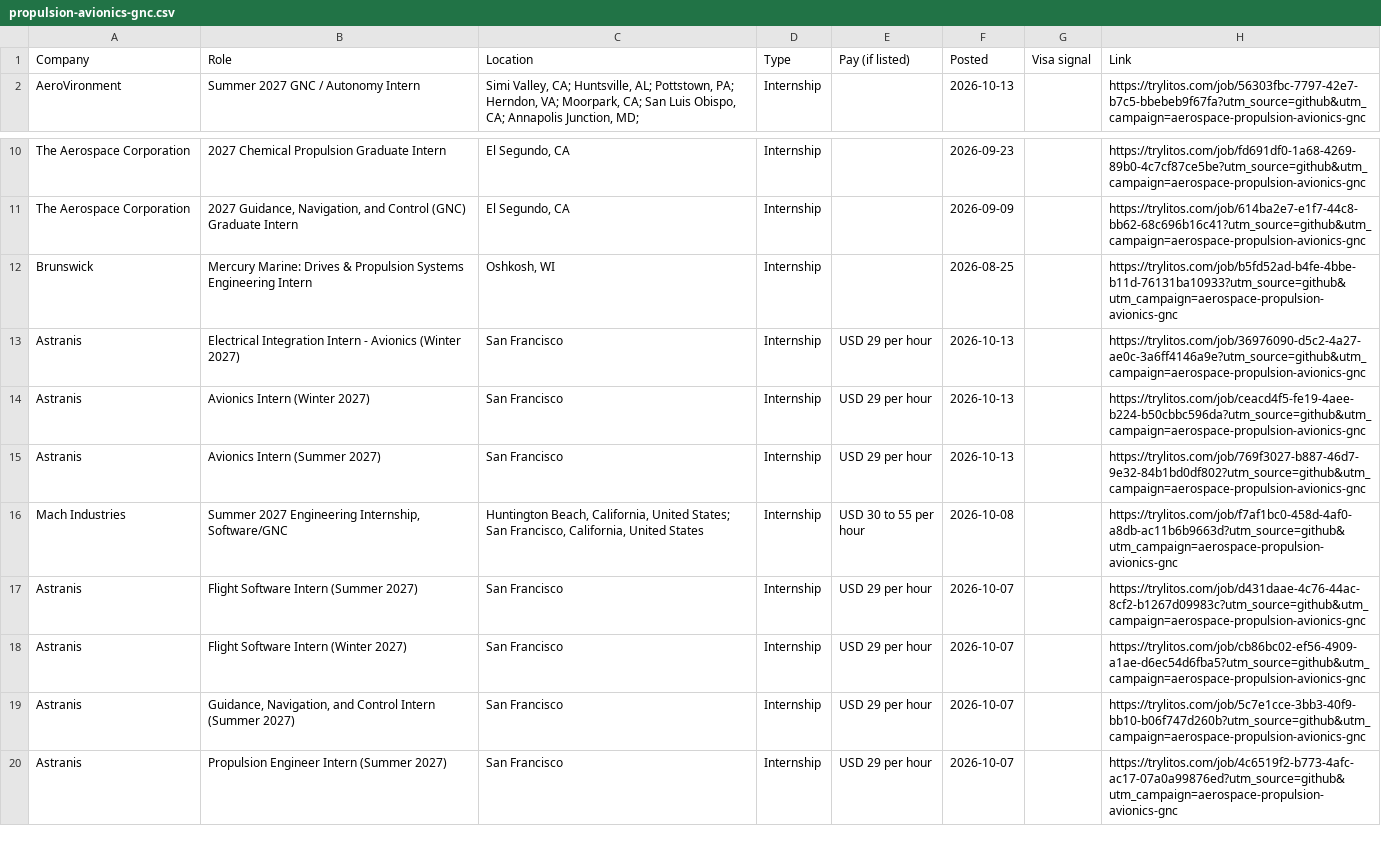
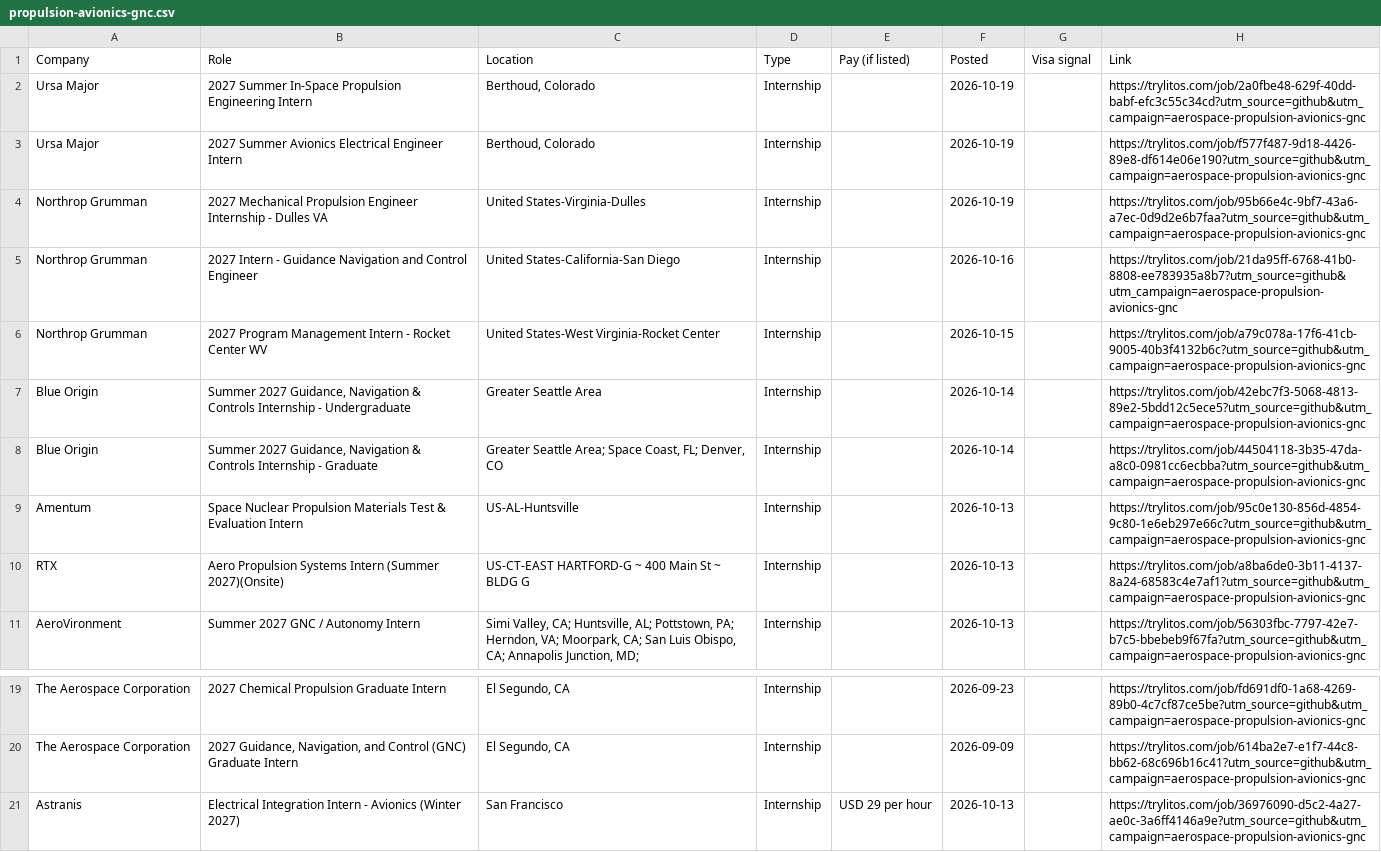
Before and after one commit to mehek-builds/Aerospace-Engineering-Internships, a CSV file: csv/propulsion-avionics-gnc.csv, drawn as a sheet; only a part is shown, gaps mark what is left out; the shorter side is filled out with more unchanged rows; removed rows and columns are numbered as before the commit, all else as after; the diff names each change by its address in the sheet, - before the commit and + after, or states it on an @@ line.

```diff
--- a/csv/propulsion-avionics-gnc.csv
+++ b/csv/propulsion-avionics-gnc.csv
+row 2: Ursa Major | 2027 Summer In-Space Propulsion Engineering Intern | Berthoud, Colorado | Internship |  | 2026-10-19 |  | https://trylitos.com/job/2a0fbe48-629f-40dd-babf-efc3c55c34cd?utm_source=github&utm_campaign=aerospace-propulsion-avionics-gnc
+row 3: Ursa Major | 2027 Summer Avionics Electrical Engineer Intern | Berthoud, Colorado | Internship |  | 2026-10-19 |  | https://trylitos.com/job/f577f487-9d18-4426-89e8-df614e06e190?utm_source=github&utm_campaign=aerospace-propulsion-avionics-gnc
+row 4: Northrop Grumman | 2027 Mechanical Propulsion Engineer Internship - Dulles VA | United States-Virginia-Dulles | Internship |  | 2026-10-19 |  | https://trylitos.com/job/95b66e4c-9bf7-43a6-a7ec-0d9d2e6b7faa?utm_source=github&utm_campaign=aerospace-propulsion-avionics-gnc
+row 5: Northrop Grumman | 2027 Intern - Guidance Navigation and Control Engineer | United States-California-San Diego | Internship |  | 2026-10-16 |  | https://trylitos.com/job/21da95ff-6768-41b0-8808-ee783935a8b7?utm_source=github&utm_campaign=aerospace-propulsion-avionics-gnc
+row 6: Northrop Grumman | 2027 Program Management Intern - Rocket Center WV | United States-West Virginia-Rocket Center | Internship |  | 2026-10-15 |  | https://trylitos.com/job/a79c078a-17f6-41cb-9005-40b3f4132b6c?utm_source=github&utm_campaign=aerospace-propulsion-avionics-gnc
+row 7: Blue Origin | Summer 2027 Guidance, Navigation & Controls Internship - Undergraduate | Greater Seattle Area | Internship |  | 2026-10-14 |  | https://trylitos.com/job/42ebc7f3-5068-4813-89e2-5bdd12c5ece5?utm_source=github&utm_campaign=aerospace-propulsion-avionics-gnc
+row 8: Blue Origin | Summer 2027 Guidance, Navigation & Controls Internship - Graduate | Greater Seattle Area; Space Coast, FL; Denver, CO | Internship |  | 2026-10-14 |  | https://trylitos.com/job/44504118-3b35-47da-a8c0-0981cc6ecbba?utm_source=github&utm_campaign=aerospace-propulsion-avionics-gnc
+row 9: Amentum | Space Nuclear Propulsion Materials Test & Evaluation Intern | US-AL-Huntsville | Internship |  | 2026-10-13 |  | https://trylitos.com/job/95c0e130-856d-4854-9c80-1e6eb297e66c?utm_source=github&utm_campaign=aerospace-propulsion-avionics-gnc
+row 10: RTX | Aero Propulsion Systems Intern (Summer 2027)(Onsite) | US-CT-EAST HARTFORD-G ~ 400 Main St ~ BLDG G | Internship |  | 2026-10-13 |  | https://trylitos.com/job/a8ba6de0-3b11-4137-8a24-68583c4e7af1?utm_source=github&utm_campaign=aerospace-propulsion-avionics-gnc
-row 12: Brunswick | Mercury Marine: Drives & Propulsion Systems Engineering Intern | Oshkosh, WI | Internship |  | 2026-08-25 |  | https://trylitos.com/job/b5fd52ad-b4fe-4bbe-b11d-76131ba10933?utm_source=github&utm_campaign=aerospace-propulsion-avionics-gnc
```
Also changed, not shown: csv/aerospace.csv, csv/all.csv, 5 other files.
